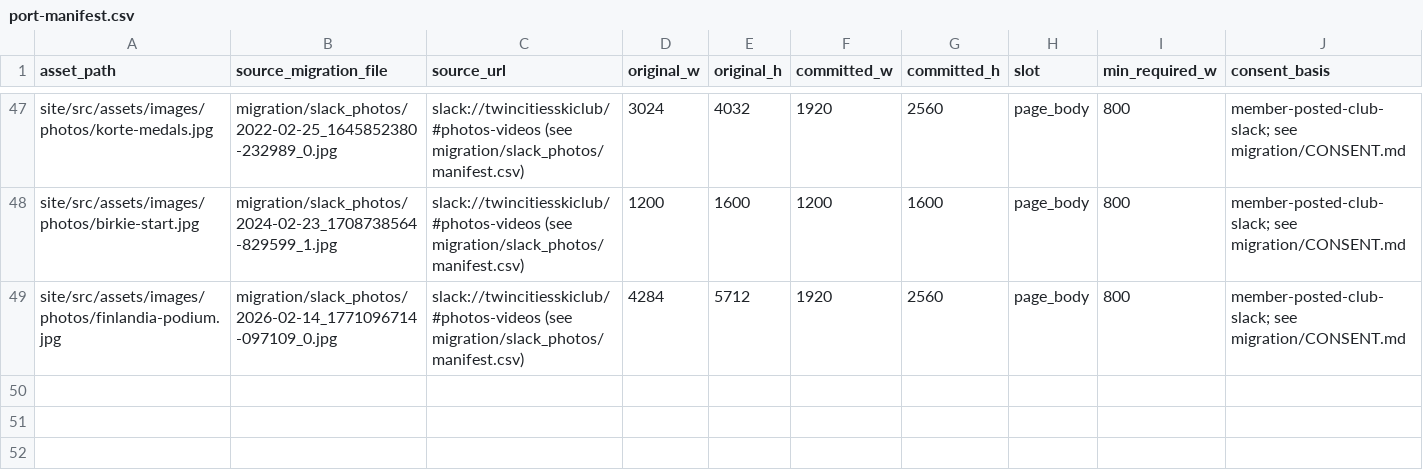
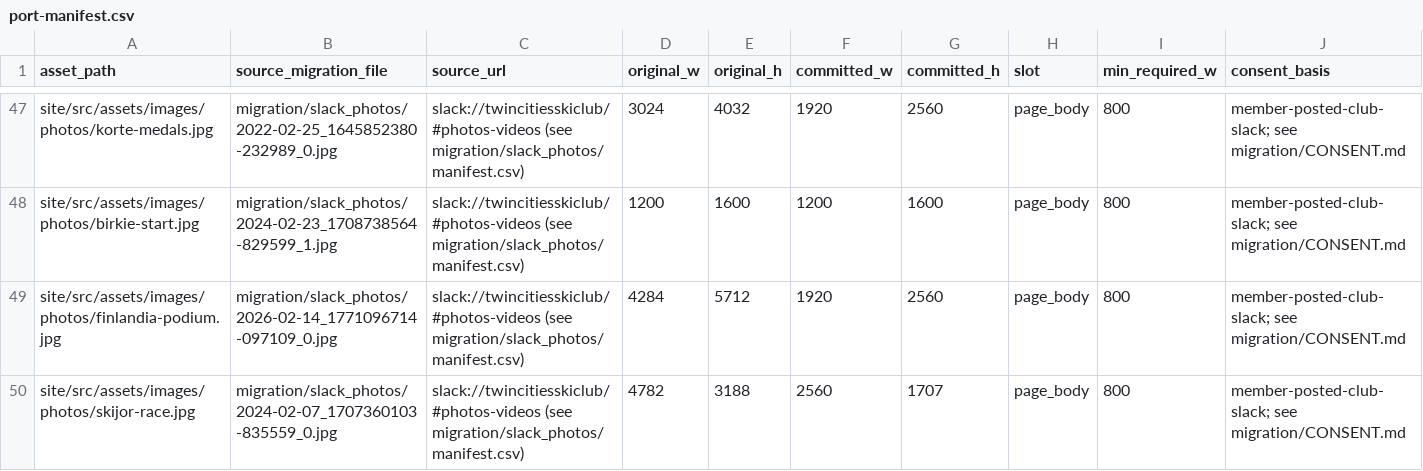
Before and after one commit to twincitiesskiclub/tcsc-trips, a CSV file: migration/port-manifest.csv, drawn as a sheet; only a part is shown, gaps mark what is left out; the diff names each change by its address in the sheet, - before the commit and + after, or states it on an @@ line.

```diff
--- a/migration/port-manifest.csv
+++ b/migration/port-manifest.csv
+row 50: site/src/assets/images/photos/skijor-race.jpg | migration/slack_photos/2024-02-07_1707360103-835559_0.jpg | slack://twincitiesskiclub/#photos-videos (see migration/slack_photos/manifest.csv) | 4782 | 3188 | 2560 | 1707 | page_body | 800 | member-posted-club-slack; see migration/CONSENT.md
```
Also changed, not shown: 6 other files.
